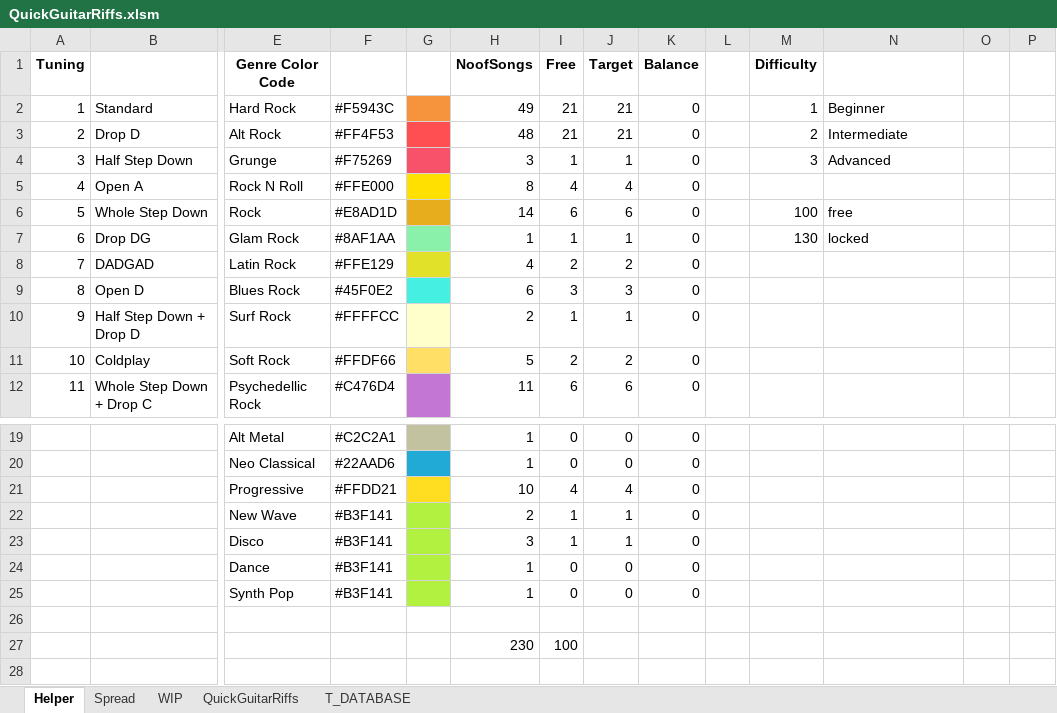
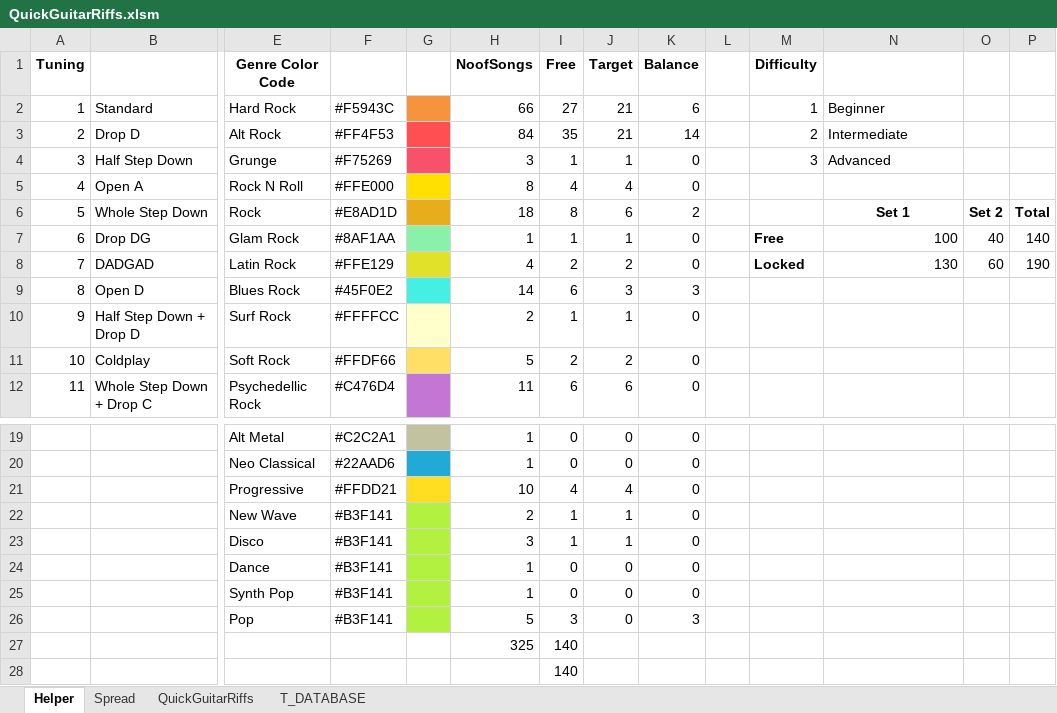
Before and after one commit to SolidRocker/quickguitarriffs, an Excel workbook: Data/QuickGuitarRiffs.xlsm, sheet Helper, drawn as a sheet; only a part is shown, gaps mark what is left out; values as stored, in another font and other column widths than the file's, no borders; charts and pictures and conditional formats not drawn; removed rows and columns are numbered as before the commit, all else as after; rows hold the shown columns only; the diff covers the shown part only; the diff names each change by its address in the sheet, - before the commit and + after, or states it on an @@ line.

```diff
--- a/Data/QuickGuitarRiffs.xlsm (sheet Helper)
+++ b/Data/QuickGuitarRiffs.xlsm (sheet Helper)
-sheet tab: WIP
-H2 (NoofSongs): 49
+H2 (NoofSongs): 66
-I2 (Free): 21
+I2 (Free): 27
-K2 (Balance): 0
+K2 (Balance): 6
-H3 (NoofSongs): 48
+H3 (NoofSongs): 84
-I3 (Free): 21
+I3 (Free): 35
-K3 (Balance): 0
+K3 (Balance): 14
-H6 (NoofSongs): 14
+H6 (NoofSongs): 18
-I6 (Free): 6
+I6 (Free): 8
-K6 (Balance): 0
+K6 (Balance): 2
-M6 (Difficulty): 100
+M6 (Difficulty): (empty)
-N6: free
+N6: Set 1
@@ N6 bold: off → on, alignment: left → center @@
-O6: (empty)
+O6: Set 2
-P6: (empty)
+P6: Total
-M7 (Difficulty): 130
+M7 (Difficulty): Free
-M7 bold: off
+M7 bold: on
-N7: locked
+N7: 100
-O7: (empty)
+O7: 40
-P7: (empty)
+P7: 140
-M8 (Difficulty): (empty)
+M8 (Difficulty): Locked
-N8: (empty)
+N8: 130
-O8: (empty)
+O8: 60
-P8: (empty)
+P8: 190
-H9 (NoofSongs): 6
+H9 (NoofSongs): 14
-I9 (Free): 3
+I9 (Free): 6
-K9 (Balance): 0
+K9 (Balance): 3
-row 26: (empty)
+row 26:  |  | Pop | #B3F141 |  | 5 | 3 | 0 | 3
-G26 fill: none
+G26 fill: #B3F141
-row 27:  |  |  |  |  | 230 | 100
+row 27:  |  |  |  |  | 325 | 140
+row 28:  |  |  |  |  |  | 140
```
Also changed, not shown: 1 added row, 1 removed row, 8 edited cells and row numbers in column A elsewhere in this sheet, sheet QuickGuitarRiffs, sheet Spread, sheet T_DATABASE, formulas that keep their value, charts or pictures, 27 other files.
